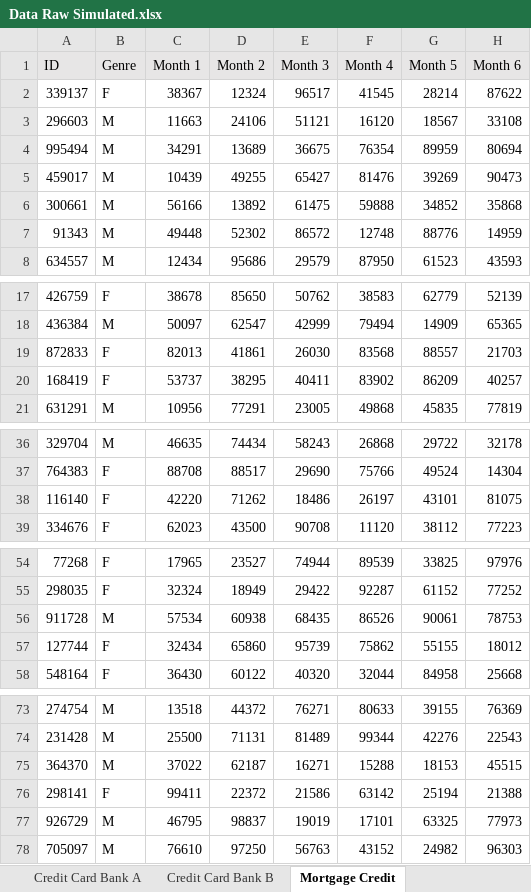
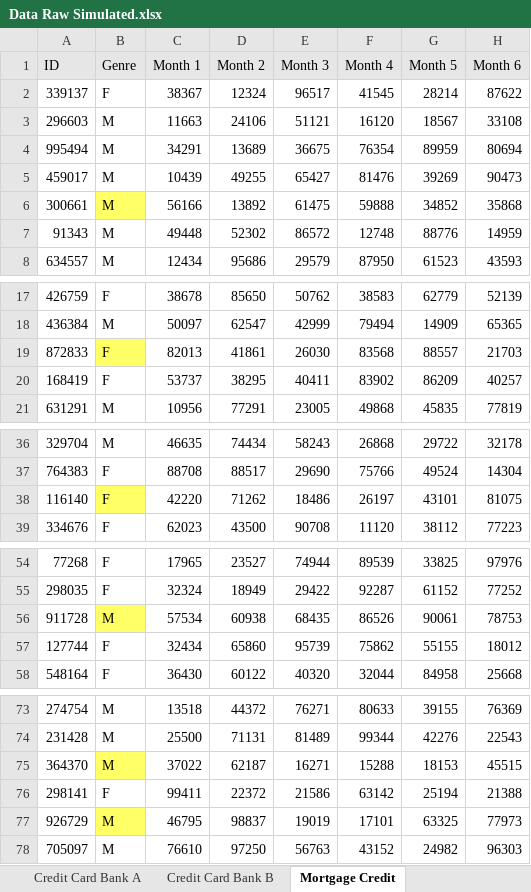
Before and after one commit to y44k0v/Data-Wrangling, an Excel workbook: Excel Data General Data Wrangling/Data Raw Simulated.xlsx, sheet Mortgage Credit, drawn as a sheet; only a part is shown, gaps mark what is left out; values as stored, in another font and other column widths than the file's, no borders; conditional formats not drawn; the diff names each change by its address in the sheet, - before the commit and + after, or states it on an @@ line.

```diff
--- a/Excel Data General Data Wrangling/Data Raw Simulated.xlsx (sheet Mortgage Credit)
+++ b/Excel Data General Data Wrangling/Data Raw Simulated.xlsx (sheet Mortgage Credit)
-B6 fill: none
+B6 fill: #FFFF66
-B19 fill: none
+B19 fill: #FFFF66
-B38 fill: none
+B38 fill: #FFFF66
-B56 fill: none
+B56 fill: #FFFF66
-B75 fill: none
+B75 fill: #FFFF66
-B77 fill: none
+B77 fill: #FFFF66
```
Also changed, not shown: sheet Card Balance, 1 other file.
